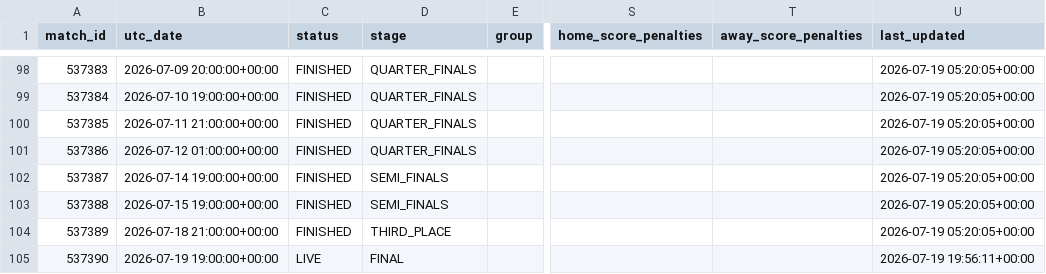
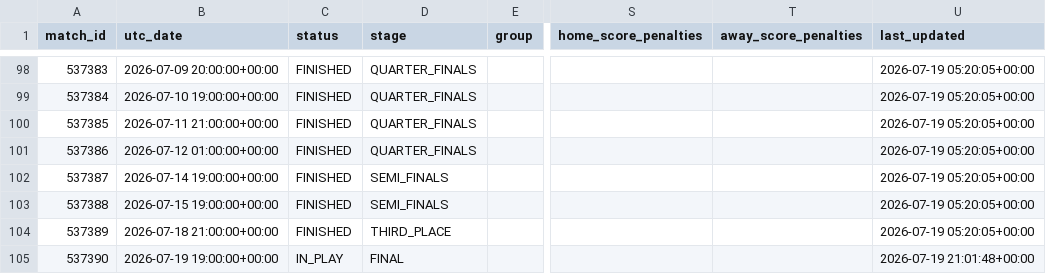
Before and after one commit to hayalows/cupmarket-2026, a CSV file: data/world_cup_2026_matches_latest.csv, drawn as a sheet; only a part is shown, gaps mark what is left out; the diff names each change by its address in the sheet, - before the commit and + after, or states it on an @@ line.

```diff
--- a/data/world_cup_2026_matches_latest.csv
+++ b/data/world_cup_2026_matches_latest.csv
-C105 (status): LIVE
+C105 (status): IN_PLAY
-U105 (last_updated): 2026-07-19 19:56:11+00:00
+U105 (last_updated): 2026-07-19 21:01:48+00:00
```
Also changed, not shown: data/knockout_progress_latest.csv, data/round_32_opponent_probabilities_latest.csv, 4 other files.
